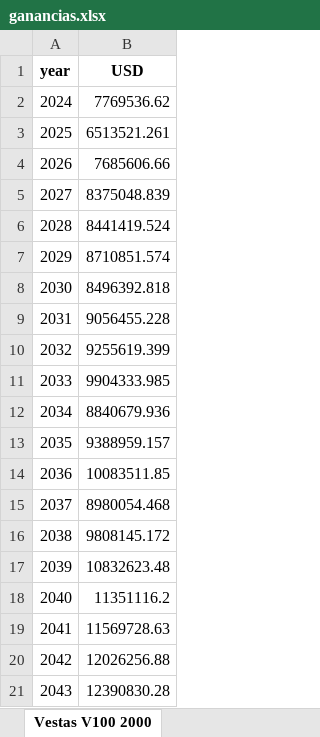
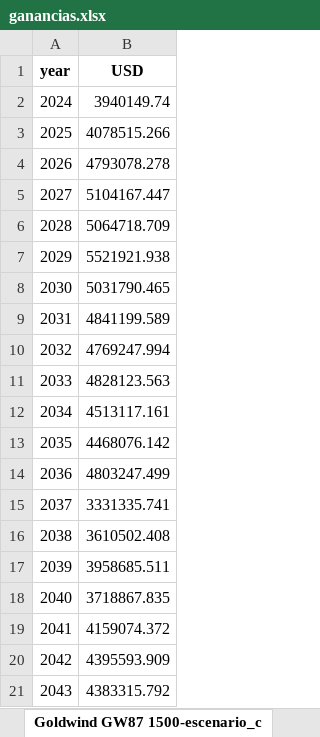
Before and after one commit to ricardo462/proyecciones_eolicos, an Excel workbook: data/ganancias.xlsx, sheet Goldwind GW87 1500-escenario_c, drawn as a sheet; values as stored, in another font and other column widths than the file's, no borders; the diff names each change by its address in the sheet, - before the commit and + after, or states it on an @@ line.

```diff
--- a/data/ganancias.xlsx (sheet Goldwind GW87 1500-escenario_c)
+++ b/data/ganancias.xlsx (sheet Goldwind GW87 1500-escenario_c)
-sheet tab: Vestas V100 2000
+sheet tab: Goldwind GW87 1500-escenario_c
-B2 (USD): 7769536.62
+B2 (USD): 3940149.74
-B3 (USD): 6513521.261
+B3 (USD): 4078515.266
-B4 (USD): 7685606.66
+B4 (USD): 4793078.278
-B5 (USD): 8375048.839
+B5 (USD): 5104167.447
-B6 (USD): 8441419.524
+B6 (USD): 5064718.709
-B7 (USD): 8710851.574
+B7 (USD): 5521921.938
-B8 (USD): 8496392.818
+B8 (USD): 5031790.465
-B9 (USD): 9056455.228
+B9 (USD): 4841199.589
-B10 (USD): 9255619.399
+B10 (USD): 4769247.994
-B11 (USD): 9904333.985
+B11 (USD): 4828123.563
-B12 (USD): 8840679.936
+B12 (USD): 4513117.161
-B13 (USD): 9388959.157
+B13 (USD): 4468076.142
-B14 (USD): 10083511.85
+B14 (USD): 4803247.499
-B15 (USD): 8980054.468
+B15 (USD): 3331335.741
-B16 (USD): 9808145.172
+B16 (USD): 3610502.408
-B17 (USD): 10832623.48
+B17 (USD): 3958685.511
-B18 (USD): 11351116.2
+B18 (USD): 3718867.835
-B19 (USD): 11569728.63
+B19 (USD): 4159074.372
-B20 (USD): 12026256.88
+B20 (USD): 4395593.909
-B21 (USD): 12390830.28
+B21 (USD): 4383315.792
```
Also changed, not shown: sheet Goldwind GW87 1500-escenario_b, other sheet tabs, data/proyecciones.xlsx, 2 other files.
